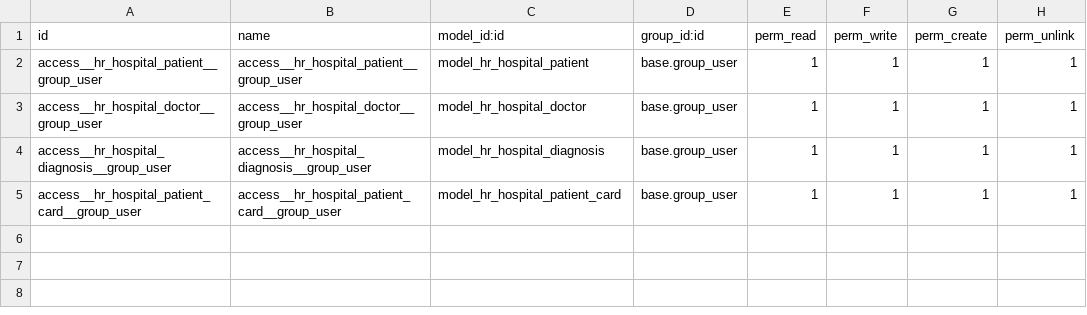
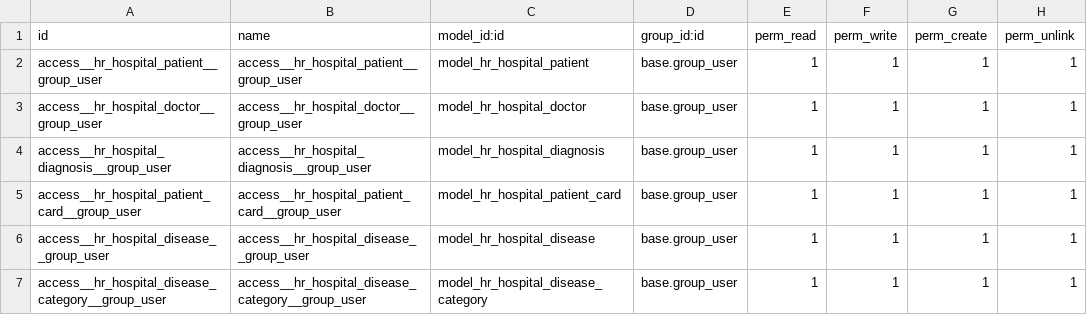
Before and after one commit to pua00/15.0, a CSV file: hr_hospital/security/ir.model.access.csv, drawn as a sheet.

Commit message:
[IMP] disease and disease category: add disease and disease category

```diff
--- a/hr_hospital/security/ir.model.access.csv
+++ b/hr_hospital/security/ir.model.access.csv
@@ -5 +5,3 @@ access__hr_hospital_diagnosis__group_user,access__hr_hospital_diagnosis__group_u
 access__hr_hospital_patient_card__group_user,access__hr_hospital_patient_card__group_user,model_hr_hospital_patient_card,base.group_user,1,1,1,1
+access__hr_hospital_disease__group_user,access__hr_hospital_disease__group_user,model_hr_hospital_disease,base.group_user,1,1,1,1
+access__hr_hospital_disease_category__group_user,access__hr_hospital_disease_category__group_user,model_hr_hospital_disease_category,base.group_user,1,1,1,1
```
Also changed, not shown: 6 other files.
